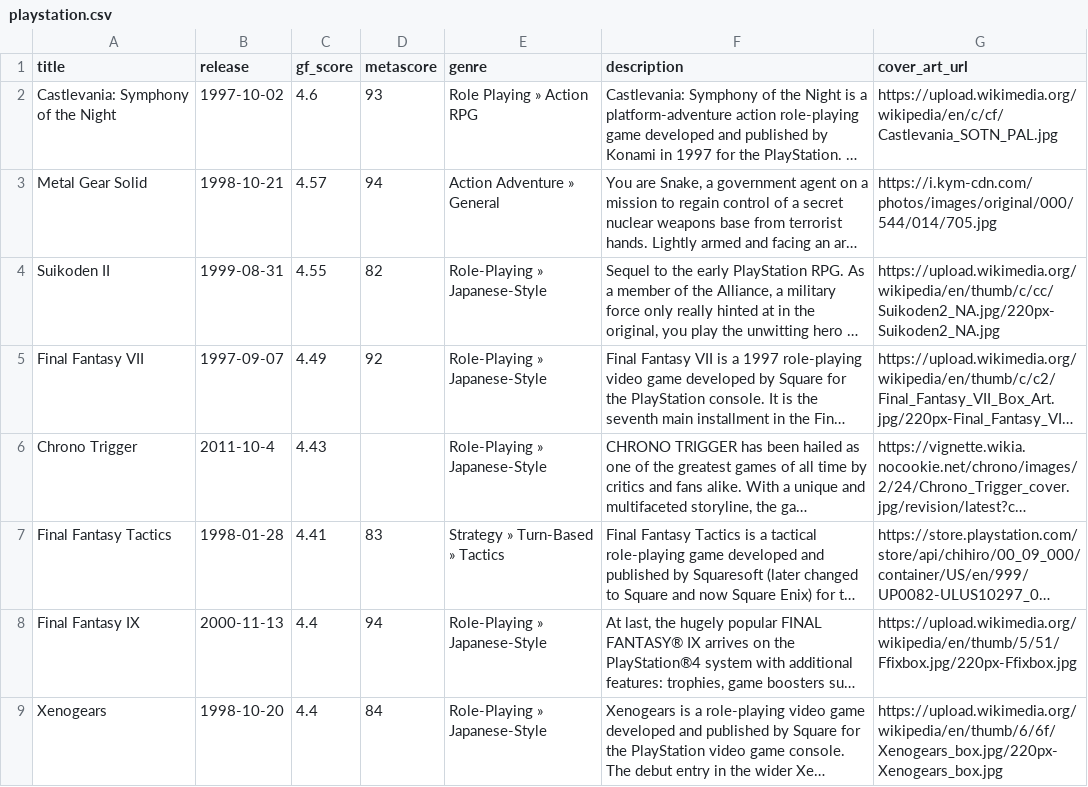
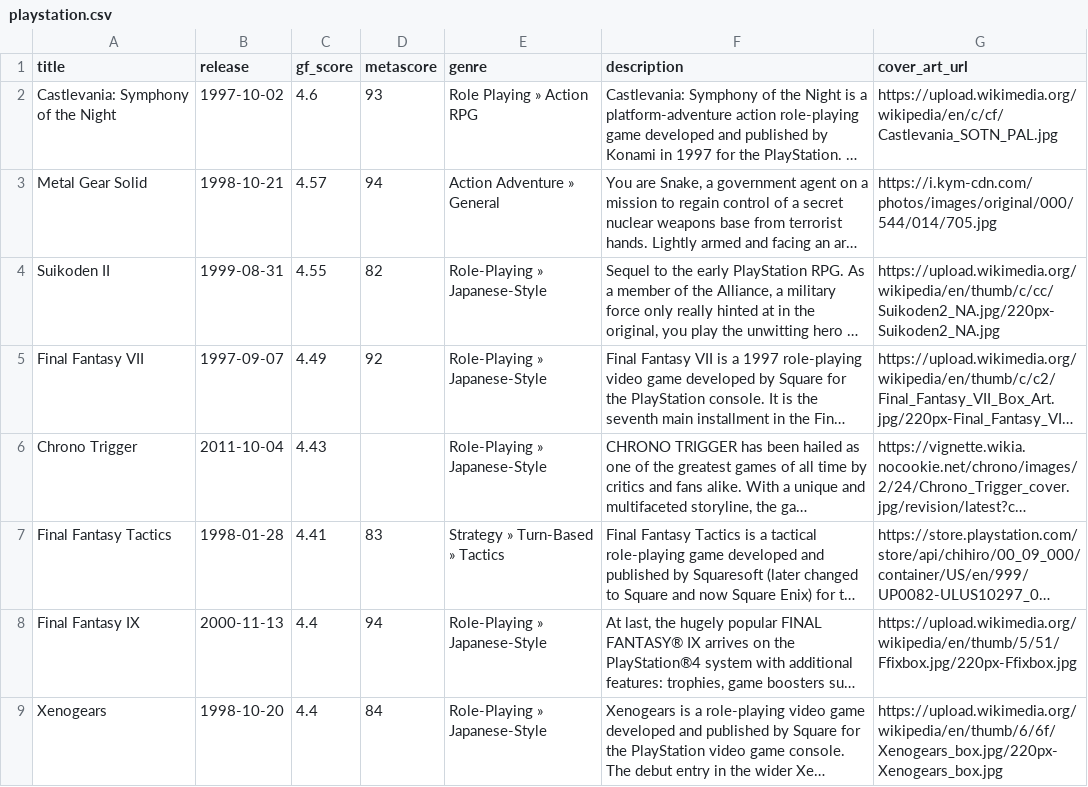
Before and after one commit to karlforshaw/opengamedb, a CSV file: playstation.csv, drawn as a sheet; only a part is shown; long unchanged cells end in …; the diff names each change by its address in the sheet, - before the commit and + after, or states it on an @@ line.

Commit message:
Fixed a broken date
Signed-off-by: Karl Forshaw <karlforshaw@gmail.com>

```diff
--- a/playstation.csv
+++ b/playstation.csv
-B6 (release): 2011-10-4
+B6 (release): 2011-10-04
```
